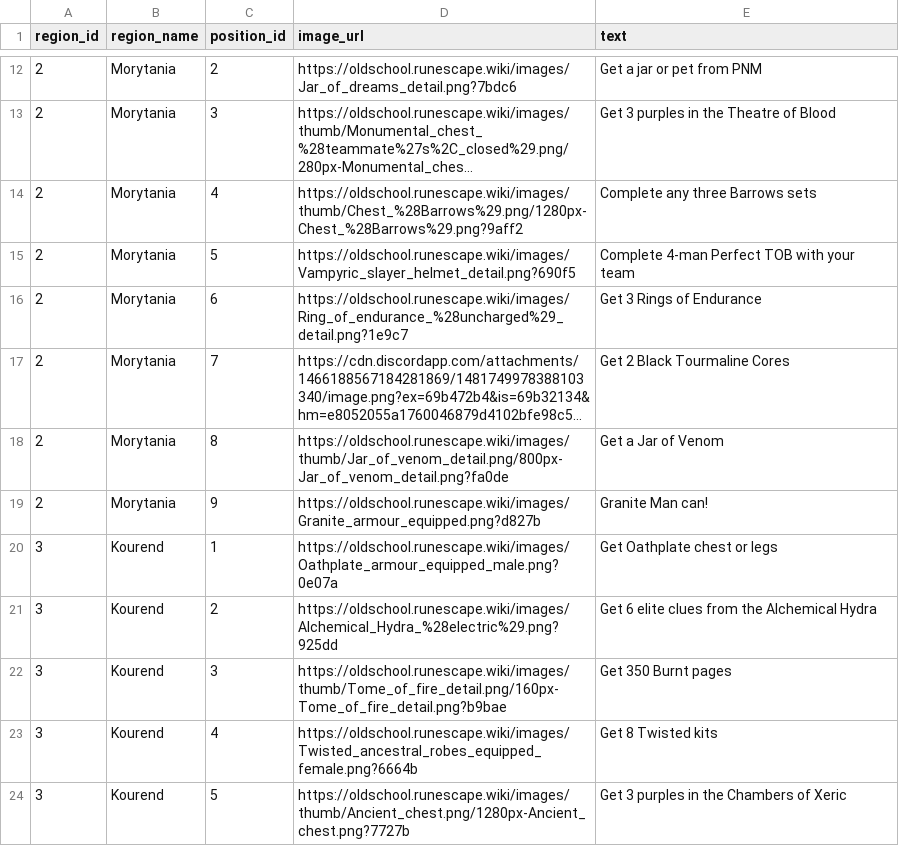
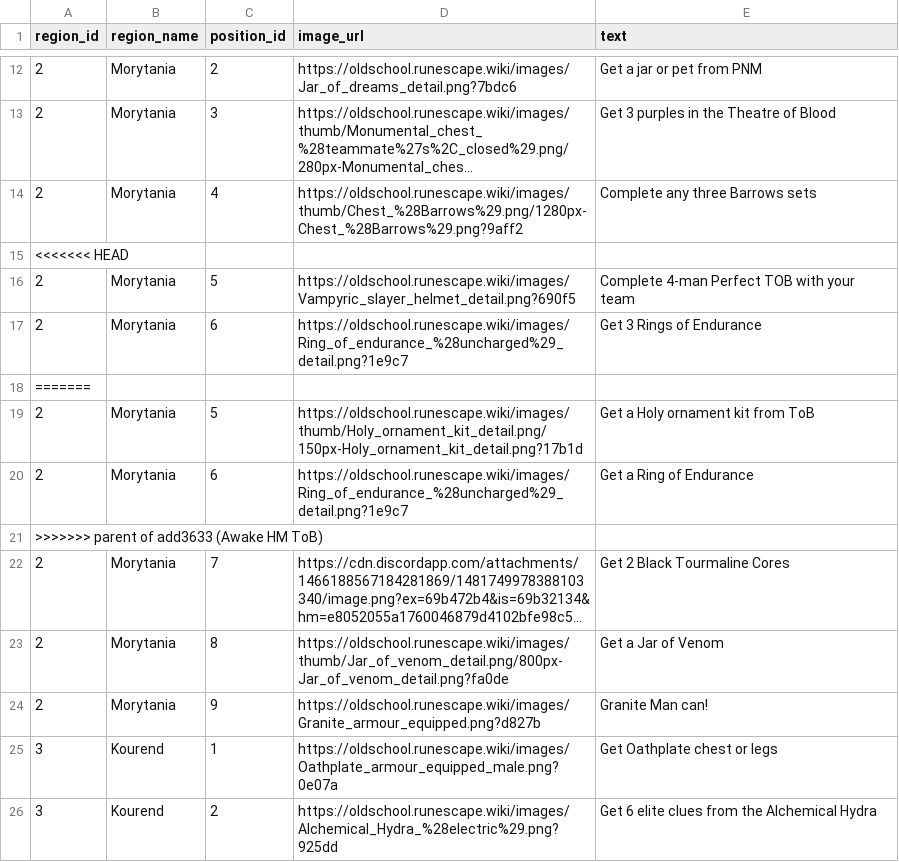
Before and after one commit to Tesla3103/burning-bridges, a CSV file: tiles.csv, drawn as a sheet; only a part is shown, gaps mark what is left out; the shorter side is filled out with more unchanged rows; long unchanged cells end in …; the diff names each change by its address in the sheet, - before the commit and + after, or states it on an @@ line.

Commit message:
Revert "Awake HM ToB"
This reverts commit add363389d5b2c01068bc1437626f42edbff4fbf.

```diff
--- a/tiles.csv
+++ b/tiles.csv
+row 15: <<<<<<< HEAD
+row 18: =======
+row 19: 2 | Morytania | 5 | https://oldschool.runescape.wiki/images/thumb/Holy_ornament_kit_detail.png/150px-Holy_ornament_kit_detail.png?17b1d | Get a Holy ornament kit from ToB
+row 20: 2 | Morytania | 6 | https://oldschool.runescape.wiki/images/Ring_of_endurance_%28uncharged%29_detail.png?1e9c7 | Get a Ring of Endurance
+row 21: >>>>>>> parent of add3633 (Awake HM ToB)
```
Also changed, not shown: 12 other files.
